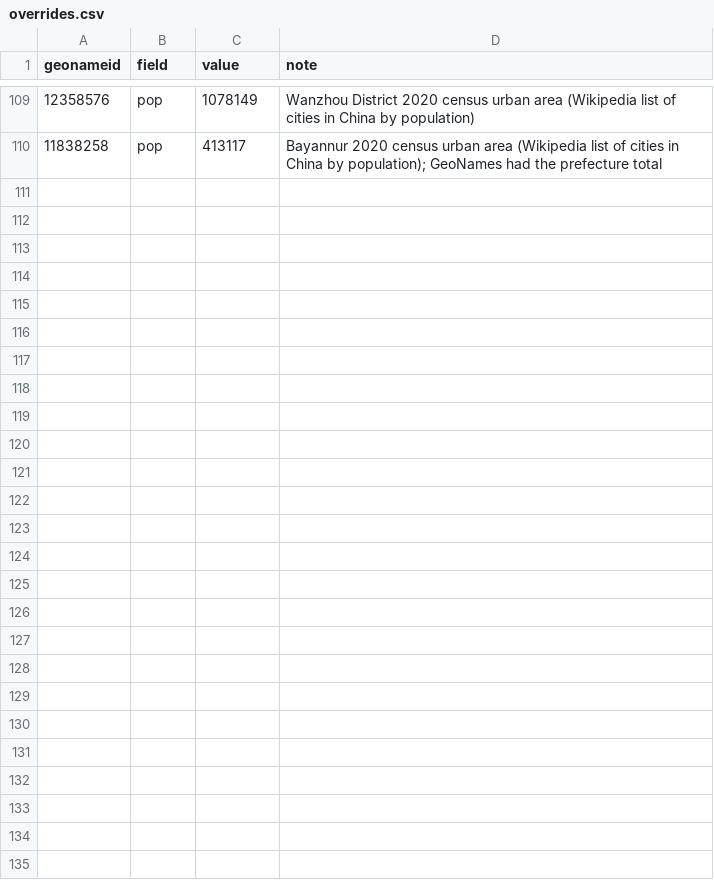
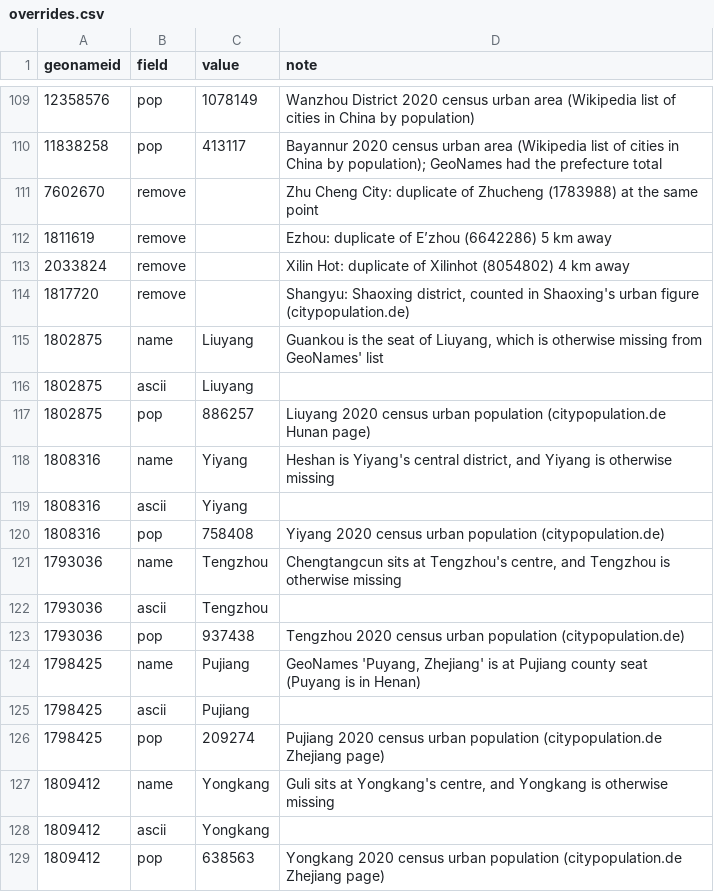
Before and after one commit to svnnyyu/georing, a CSV file: pipeline/overrides.csv, drawn as a sheet; only a part is shown, gaps mark what is left out; the diff covers the shown part only.

```diff
--- a/pipeline/overrides.csv
+++ b/pipeline/overrides.csv
@@ -110 +110,20 @@ geonameid,field,value,note
 11838258,pop,413117,Bayannur 2020 census urban area (Wikipedia list of cities in China by population); GeoNames had the prefecture total
+7602670,remove,,Zhu Cheng City: duplicate of Zhucheng (1783988) at the same point
+1811619,remove,,Ezhou: duplicate of E’zhou (6642286) 5 km away
+2033824,remove,,Xilin Hot: duplicate of Xilinhot (8054802) 4 km away
+1817720,remove,,"Shangyu: Shaoxing district, counted in Shaoxing's urban figure (citypopulation.de)"
+1802875,name,Liuyang,"Guankou is the seat of Liuyang, which is otherwise missing from GeoNames' list"
+1802875,ascii,Liuyang,
+1802875,pop,886257,Liuyang 2020 census urban population (citypopulation.de Hunan page)
+1808316,name,Yiyang,"Heshan is Yiyang's central district, and Yiyang is otherwise missing"
+1808316,ascii,Yiyang,
+1808316,pop,758408,Yiyang 2020 census urban population (citypopulation.de)
+1793036,name,Tengzhou,"Chengtangcun sits at Tengzhou's centre, and Tengzhou is otherwise missing"
+1793036,ascii,Tengzhou,
+1793036,pop,937438,Tengzhou 2020 census urban population (citypopulation.de)
+1798425,name,Pujiang,"GeoNames 'Puyang, Zhejiang' is at Pujiang county seat (Puyang is in Henan)"
+1798425,ascii,Pujiang,
+1798425,pop,209274,Pujiang 2020 census urban population (citypopulation.de Zhejiang page)
+1809412,name,Yongkang,"Guli sits at Yongkang's centre, and Yongkang is otherwise missing"
+1809412,ascii,Yongkang,
+1809412,pop,638563,Yongkang 2020 census urban population (citypopulation.de Zhejiang page)
```
Also changed, not shown: 10 added rows elsewhere in this file, pipeline/china_urban_2020.csv, 7 other files.
